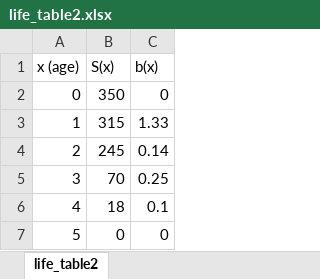
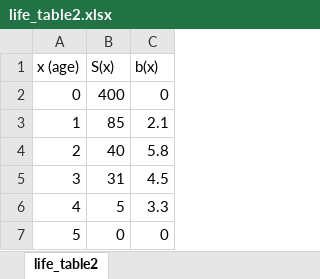
Before and after one commit to kevintshoemaker/NRES-470, an Excel workbook: life_table2.xlsx, sheet life_table2, drawn as a sheet; values as stored, in another font and other column widths than the file's, no borders; the diff names each change by its address in the sheet, - before the commit and + after, or states it on an @@ line.

```diff
--- a/life_table2.xlsx (sheet life_table2)
+++ b/life_table2.xlsx (sheet life_table2)
-B2 (S(x)): 350
+B2 (S(x)): 400
-B3 (S(x)): 315
+B3 (S(x)): 85
-C3 (b(x)): 1.33
+C3 (b(x)): 2.1
-B4 (S(x)): 245
+B4 (S(x)): 40
-C4 (b(x)): 0.14
+C4 (b(x)): 5.8
-B5 (S(x)): 70
+B5 (S(x)): 31
-C5 (b(x)): 0.25
+C5 (b(x)): 4.5
-B6 (S(x)): 18
+B6 (S(x)): 5
-C6 (b(x)): 0.1
+C6 (b(x)): 3.3
```
Also changed, not shown: 15 other files.
